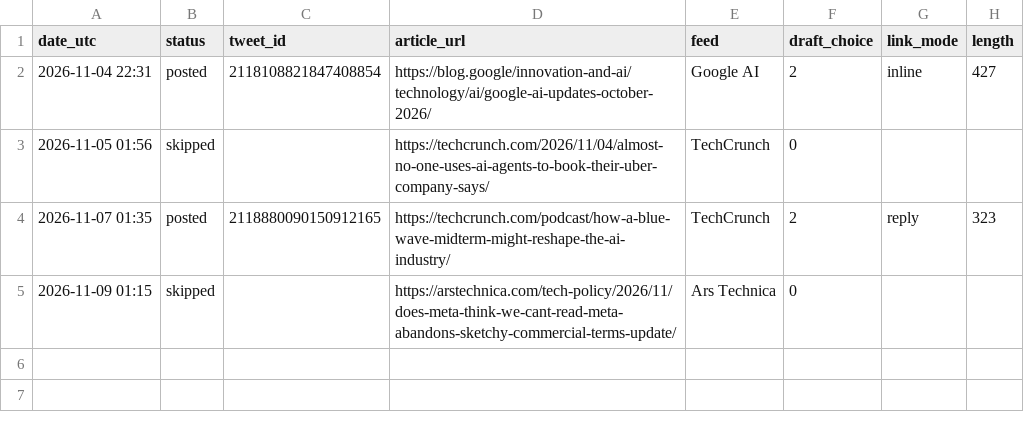
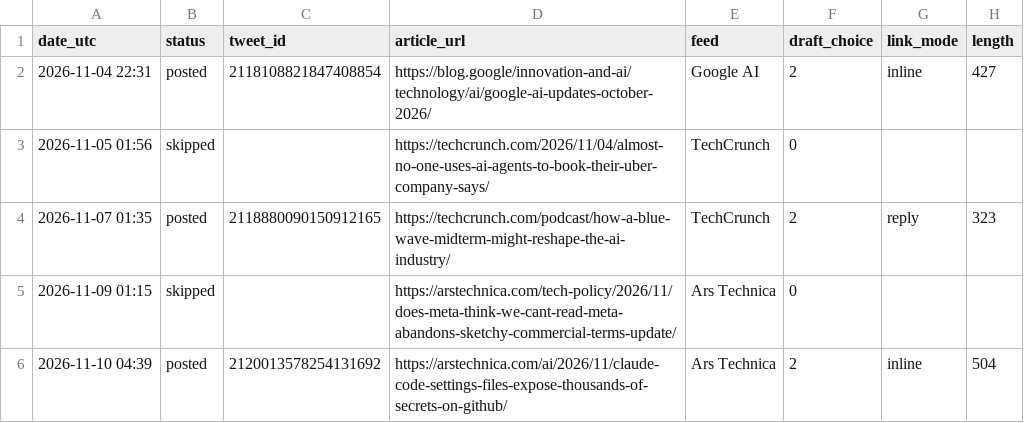
Before and after one commit to fujimtzk92-afk/ai-news-bot, a CSV file: posts.csv, drawn as a sheet.

```diff
--- a/posts.csv
+++ b/posts.csv
@@ -5 +5,2 @@ date_utc,status,tweet_id,article_url,feed,draft_choice,link_mode,length
 2026-11-09 01:15,skipped,,https://arstechnica.com/tech-policy/2026/11/does-meta-think-we-cant-read-meta-abandons-sketchy-commercial-terms-update/,Ars Technica,0,,
+2026-11-10 04:39,posted,2120013578254131692,https://arstechnica.com/ai/2026/11/claude-code-settings-files-expose-thousands-of-secrets-on-github/,Ars Technica,2,inline,504
```
Also changed, not shown: 1 other file.
